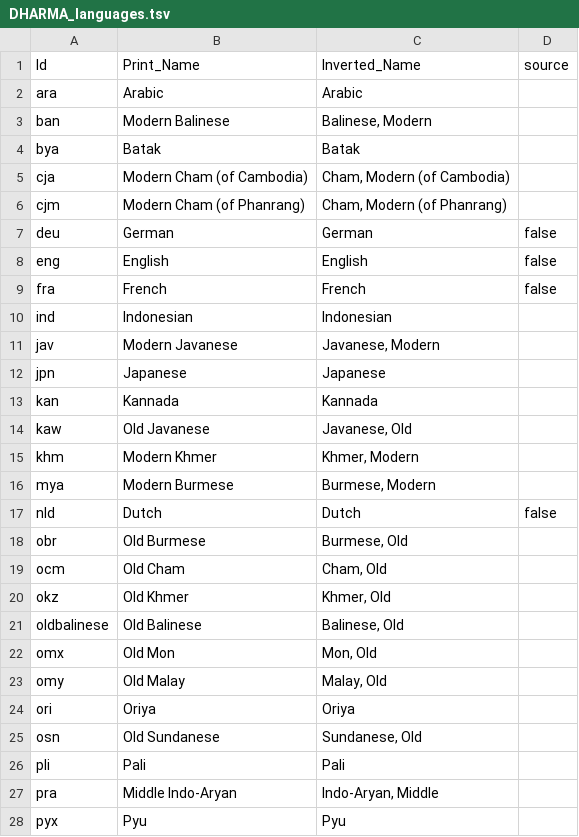
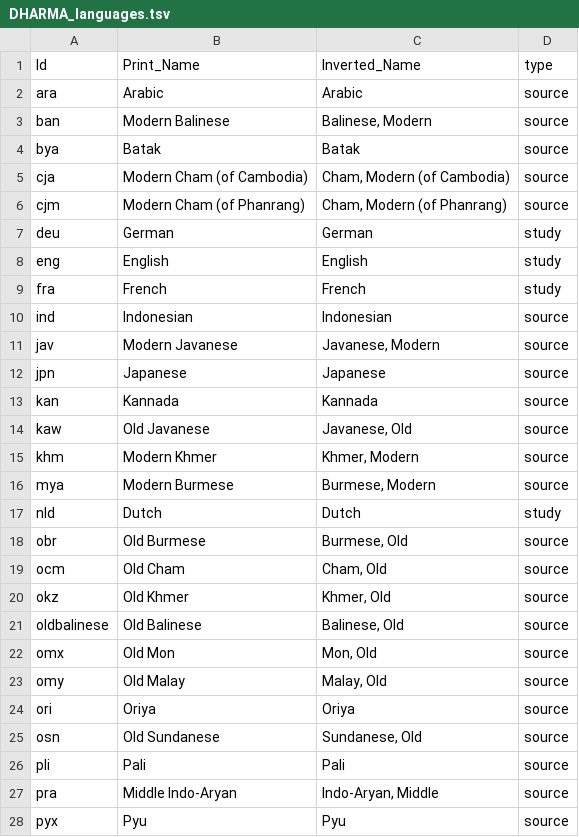
Before and after one commit to erc-dharma/project-documentation, a TSV file: DHARMA_languages.tsv, drawn as a sheet; only a part is shown; the diff covers the shown part only.

Commit message:
Restructure languages and add scripts

```diff
--- a/DHARMA_languages.tsv
+++ b/DHARMA_languages.tsv
@@ -1,28 +1,28 @@
-Id	Print_Name	Inverted_Name	source
-ara	Arabic	Arabic	
-ban	Modern Balinese	Balinese, Modern	
-bya	Batak	Batak	
-cja	Modern Cham (of Cambodia)	Cham, Modern (of Cambodia)	
-cjm	Modern Cham (of Phanrang)	Cham, Modern (of Phanrang)	
-deu	German	German	false
-eng	English	English	false
-fra	French	French	false
-ind	Indonesian	Indonesian	
-jav	Modern Javanese	Javanese, Modern	
-jpn	Japanese	Japanese	
-kan	Kannada	Kannada	
-kaw	Old Javanese	Javanese, Old	
-khm	Modern Khmer	Khmer, Modern	
-mya	Modern Burmese	Burmese, Modern	
-nld	Dutch	Dutch	false
-obr	Old Burmese	Burmese, Old	
-ocm	Old Cham	Cham, Old	
-okz	Old Khmer	Khmer, Old	
-oldbalinese	Old Balinese	Balinese, Old	
-omx	Old Mon	Mon, Old	
-omy	Old Malay	Malay, Old	
-ori	Oriya	Oriya	
-osn	Old Sundanese	Sundanese, Old	
-pli	Pali	Pali	
-pra	Middle Indo-Aryan	Indo-Aryan, Middle	
-pyx	Pyu	Pyu	
+Id	Print_Name	Inverted_Name	type
+ara	Arabic	Arabic	source
+ban	Modern Balinese	Balinese, Modern	source
+bya	Batak	Batak	source
+cja	Modern Cham (of Cambodia)	Cham, Modern (of Cambodia)	source
+cjm	Modern Cham (of Phanrang)	Cham, Modern (of Phanrang)	source
+deu	German	German	study
+eng	English	English	study
+fra	French	French	study
+ind	Indonesian	Indonesian	source
+jav	Modern Javanese	Javanese, Modern	source
+jpn	Japanese	Japanese	source
+kan	Kannada	Kannada	source
+kaw	Old Javanese	Javanese, Old	source
+khm	Modern Khmer	Khmer, Modern	source
+mya	Modern Burmese	Burmese, Modern	source
+nld	Dutch	Dutch	study
+obr	Old Burmese	Burmese, Old	source
+ocm	Old Cham	Cham, Old	source
+okz	Old Khmer	Khmer, Old	source
+oldbalinese	Old Balinese	Balinese, Old	source
+omx	Old Mon	Mon, Old	source
+omy	Old Malay	Malay, Old	source
+ori	Oriya	Oriya	source
+osn	Old Sundanese	Sundanese, Old	source
+pli	Pali	Pali	source
+pra	Middle Indo-Aryan	Indo-Aryan, Middle	source
+pyx	Pyu	Pyu	source
```
Also changed, not shown: 4 edited cells elsewhere in this file, 2 other files.
